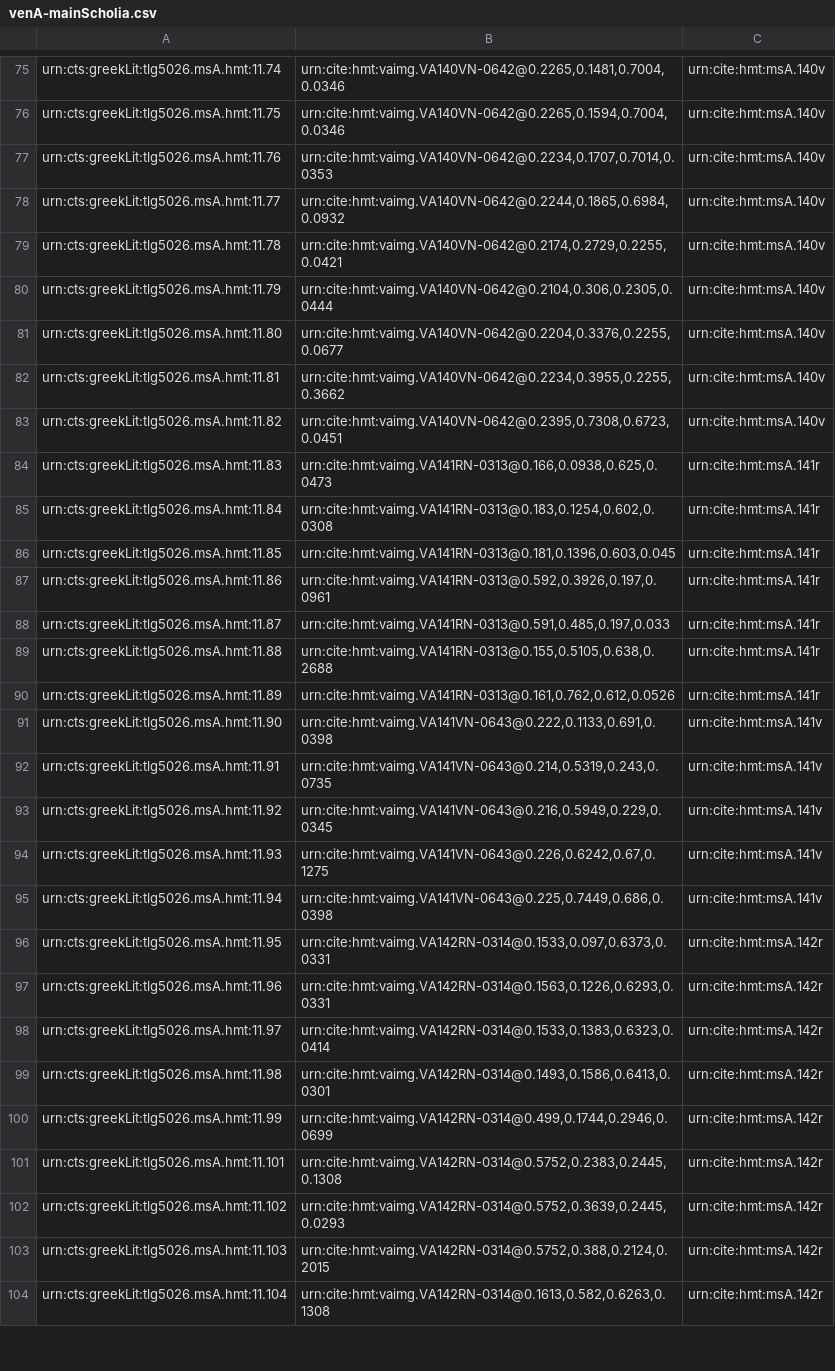
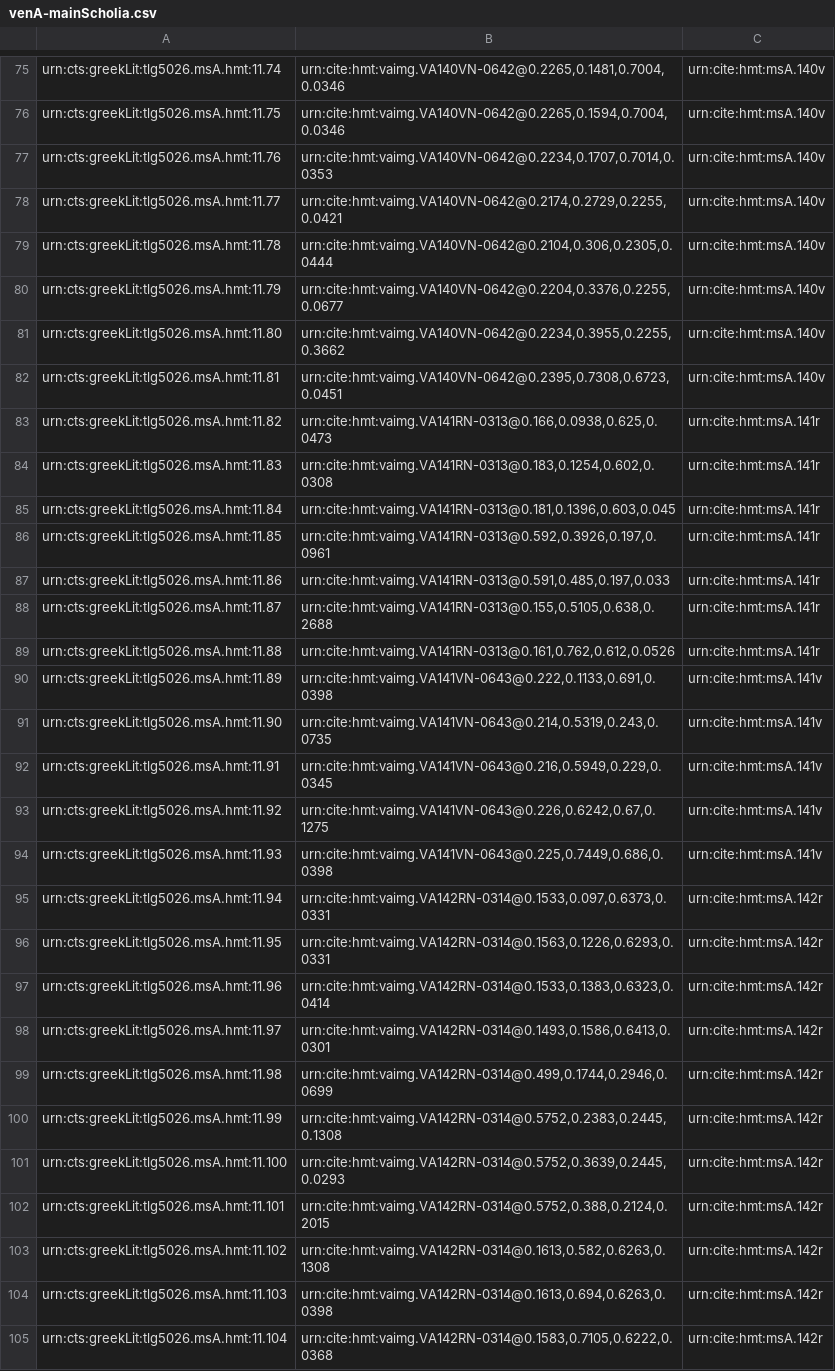
Before and after one commit to HCMID/closed-hmt-iliad11, a CSV file: Collections/data/venA-mainScholia.csv, drawn as a sheet; only a part is shown, gaps mark what is left out; addresses are those after the commit; the diff covers the shown part only; the diff names each change by its address in the sheet, - before the commit and + after, or states it on an @@ line.

Commit message:
Update venA-mainScholia.csv

```diff
--- a/Collections/data/venA-mainScholia.csv
+++ b/Collections/data/venA-mainScholia.csv
-B78: urn:cite:hmt:vaimg.VA140VN-0642@0.2244,0.1865,0.6984,0.0932
+B78: urn:cite:hmt:vaimg.VA140VN-0642@0.2174,0.2729,0.2255,0.0421
-B79: urn:cite:hmt:vaimg.VA140VN-0642@0.2174,0.2729,0.2255,0.0421
+B79: urn:cite:hmt:vaimg.VA140VN-0642@0.2104,0.306,0.2305,0.0444
-B80: urn:cite:hmt:vaimg.VA140VN-0642@0.2104,0.306,0.2305,0.0444
+B80: urn:cite:hmt:vaimg.VA140VN-0642@0.2204,0.3376,0.2255,0.0677
-B81: urn:cite:hmt:vaimg.VA140VN-0642@0.2204,0.3376,0.2255,0.0677
+B81: urn:cite:hmt:vaimg.VA140VN-0642@0.2234,0.3955,0.2255,0.3662
-B82: urn:cite:hmt:vaimg.VA140VN-0642@0.2234,0.3955,0.2255,0.3662
+B82: urn:cite:hmt:vaimg.VA140VN-0642@0.2395,0.7308,0.6723,0.0451
-B83: urn:cite:hmt:vaimg.VA140VN-0642@0.2395,0.7308,0.6723,0.0451
+B83: urn:cite:hmt:vaimg.VA141RN-0313@0.166,0.0938,0.625,0.0473
-C83: urn:cite:hmt:msA.140v
+C83: urn:cite:hmt:msA.141r
-B84: urn:cite:hmt:vaimg.VA141RN-0313@0.166,0.0938,0.625,0.0473
+B84: urn:cite:hmt:vaimg.VA141RN-0313@0.183,0.1254,0.602,0.0308
-B85: urn:cite:hmt:vaimg.VA141RN-0313@0.183,0.1254,0.602,0.0308
+B85: urn:cite:hmt:vaimg.VA141RN-0313@0.181,0.1396,0.603,0.045
-B86: urn:cite:hmt:vaimg.VA141RN-0313@0.181,0.1396,0.603,0.045
+B86: urn:cite:hmt:vaimg.VA141RN-0313@0.592,0.3926,0.197,0.0961
-B87: urn:cite:hmt:vaimg.VA141RN-0313@0.592,0.3926,0.197,0.0961
+B87: urn:cite:hmt:vaimg.VA141RN-0313@0.591,0.485,0.197,0.033
-B88: urn:cite:hmt:vaimg.VA141RN-0313@0.591,0.485,0.197,0.033
+B88: urn:cite:hmt:vaimg.VA141RN-0313@0.155,0.5105,0.638,0.2688
-B89: urn:cite:hmt:vaimg.VA141RN-0313@0.155,0.5105,0.638,0.2688
+B89: urn:cite:hmt:vaimg.VA141RN-0313@0.161,0.762,0.612,0.0526
-B90: urn:cite:hmt:vaimg.VA141RN-0313@0.161,0.762,0.612,0.0526
+B90: urn:cite:hmt:vaimg.VA141VN-0643@0.222,0.1133,0.691,0.0398
-C90: urn:cite:hmt:msA.141r
+C90: urn:cite:hmt:msA.141v
-B91: urn:cite:hmt:vaimg.VA141VN-0643@0.222,0.1133,0.691,0.0398
+B91: urn:cite:hmt:vaimg.VA141VN-0643@0.214,0.5319,0.243,0.0735
-B92: urn:cite:hmt:vaimg.VA141VN-0643@0.214,0.5319,0.243,0.0735
+B92: urn:cite:hmt:vaimg.VA141VN-0643@0.216,0.5949,0.229,0.0345
-B93: urn:cite:hmt:vaimg.VA141VN-0643@0.216,0.5949,0.229,0.0345
+B93: urn:cite:hmt:vaimg.VA141VN-0643@0.226,0.6242,0.67,0.1275
-B94: urn:cite:hmt:vaimg.VA141VN-0643@0.226,0.6242,0.67,0.1275
+B94: urn:cite:hmt:vaimg.VA141VN-0643@0.225,0.7449,0.686,0.0398
-B95: urn:cite:hmt:vaimg.VA141VN-0643@0.225,0.7449,0.686,0.0398
+B95: urn:cite:hmt:vaimg.VA142RN-0314@0.1533,0.097,0.6373,0.0331
-C95: urn:cite:hmt:msA.141v
+C95: urn:cite:hmt:msA.142r
-B96: urn:cite:hmt:vaimg.VA142RN-0314@0.1533,0.097,0.6373,0.0331
+B96: urn:cite:hmt:vaimg.VA142RN-0314@0.1563,0.1226,0.6293,0.0331
-B97: urn:cite:hmt:vaimg.VA142RN-0314@0.1563,0.1226,0.6293,0.0331
+B97: urn:cite:hmt:vaimg.VA142RN-0314@0.1533,0.1383,0.6323,0.0414
-B98: urn:cite:hmt:vaimg.VA142RN-0314@0.1533,0.1383,0.6323,0.0414
+B98: urn:cite:hmt:vaimg.VA142RN-0314@0.1493,0.1586,0.6413,0.0301
-B99: urn:cite:hmt:vaimg.VA142RN-0314@0.1493,0.1586,0.6413,0.0301
+B99: urn:cite:hmt:vaimg.VA142RN-0314@0.499,0.1744,0.2946,0.0699
-B100: urn:cite:hmt:vaimg.VA142RN-0314@0.499,0.1744,0.2946,0.0699
+B100: urn:cite:hmt:vaimg.VA142RN-0314@0.5752,0.2383,0.2445,0.1308
+row 101: urn:cts:greekLit:tlg5026.msA.hmt:11.100 | urn:cite:hmt:vaimg.VA142RN-0314@0.5752,0.3639,0.2445,0.0293 | urn:cite:hmt:msA.142r
-B102: urn:cite:hmt:vaimg.VA142RN-0314@0.5752,0.2383,0.2445,0.1308
+B102: urn:cite:hmt:vaimg.VA142RN-0314@0.5752,0.388,0.2124,0.2015
-B103: urn:cite:hmt:vaimg.VA142RN-0314@0.5752,0.3639,0.2445,0.0293
+B103: urn:cite:hmt:vaimg.VA142RN-0314@0.1613,0.582,0.6263,0.1308
-B104: urn:cite:hmt:vaimg.VA142RN-0314@0.5752,0.388,0.2124,0.2015
+B104: urn:cite:hmt:vaimg.VA142RN-0314@0.1613,0.694,0.6263,0.0398
-B105: urn:cite:hmt:vaimg.VA142RN-0314@0.1613,0.582,0.6263,0.1308
+B105: urn:cite:hmt:vaimg.VA142RN-0314@0.1583,0.7105,0.6222,0.0368
```
Also changed, not shown: 4 edited cells elsewhere in this file.
